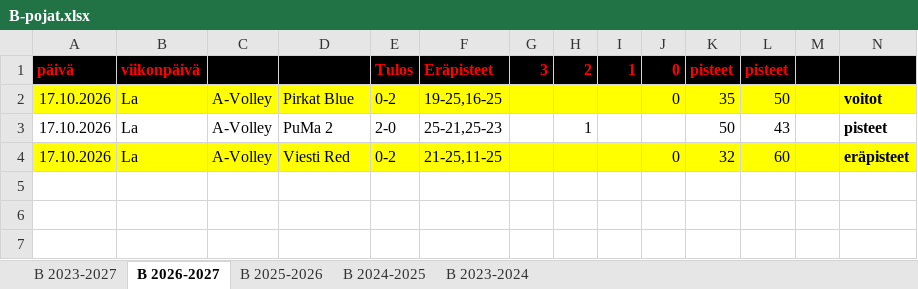
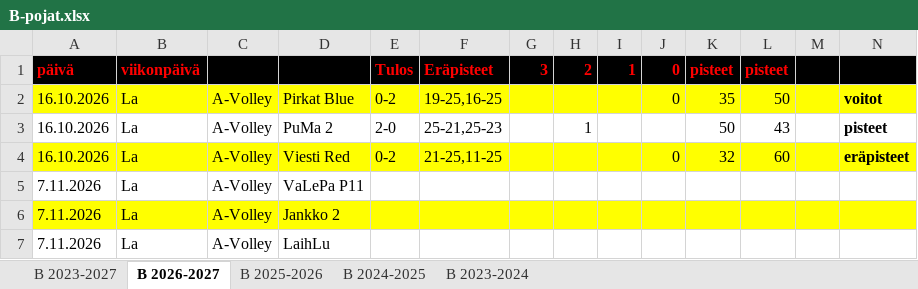
Before and after one commit to jkatoper/kaudet, an Excel workbook: B-pojat.xlsx, sheet B 2026-2027, drawn as a sheet; only a part is shown; values as stored, in another font and other column widths than the file's, no borders; rows hold the shown columns only; the diff names each change by its address in the sheet, - before the commit and + after, or states it on an @@ line.

```diff
--- a/B-pojat.xlsx (sheet B 2026-2027)
+++ b/B-pojat.xlsx (sheet B 2026-2027)
-A2:A4 (päivä): 17.10.2026
+A2:A4 (päivä): 16.10.2026
+row 5: 7.11.2026 | La | A-Volley | VaLePa P11
+row 6: 7.11.2026 | La | A-Volley | Jankko 2
+row 7: 7.11.2026 | La | A-Volley | LaihLu
```
Also changed, not shown: 3 other files.
